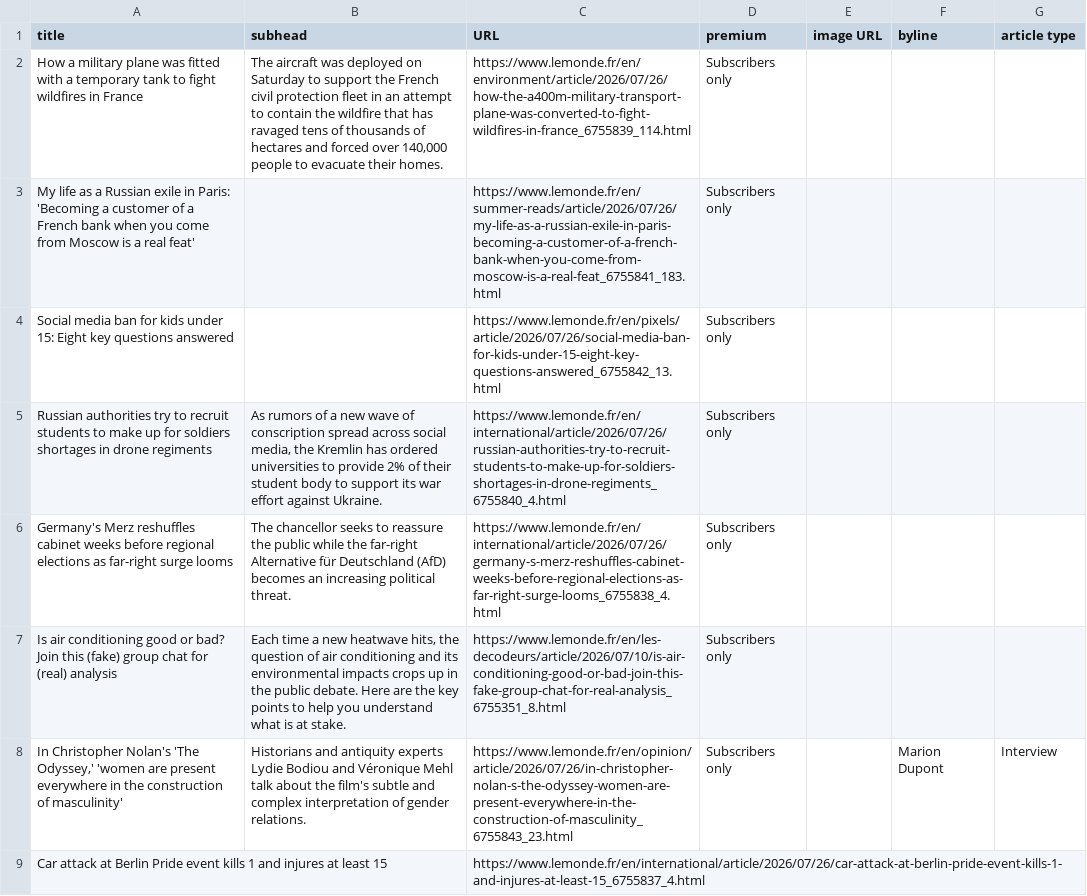
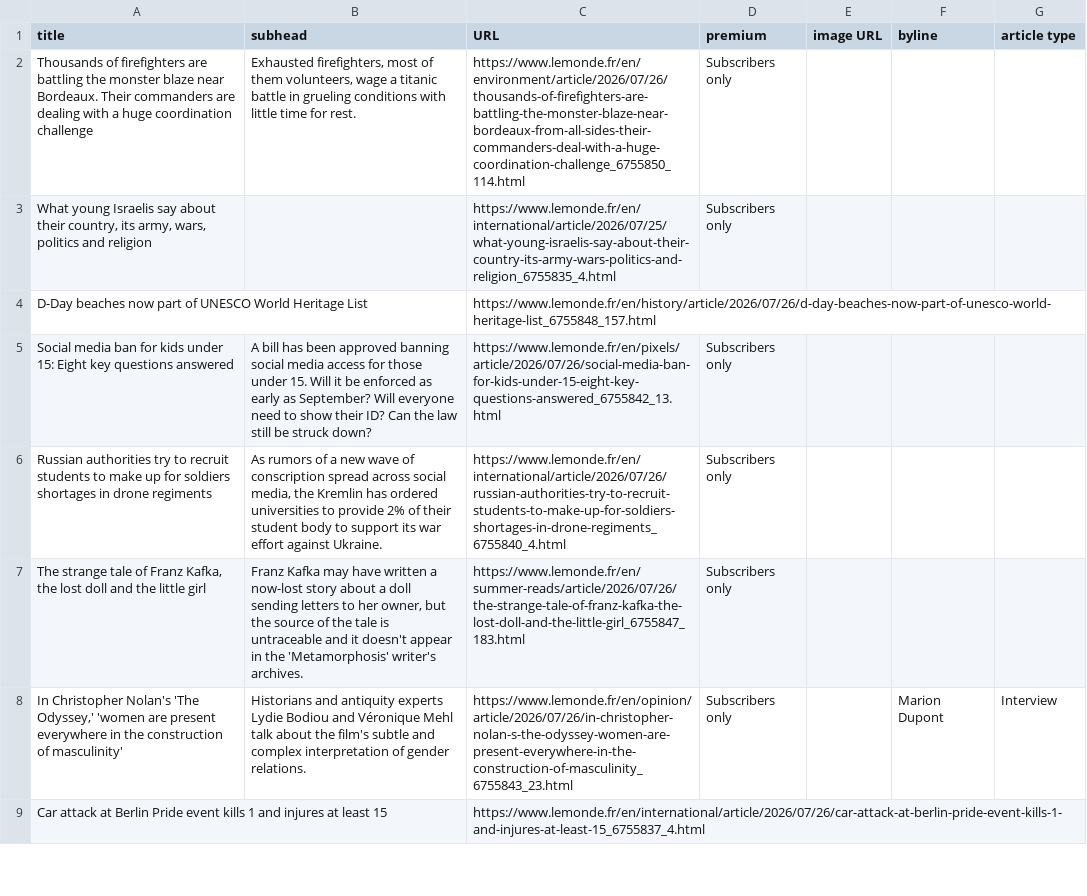
Before and after one commit to phillctw/Homework-7, a CSV file: le_monde.csv, drawn as a sheet; only a part is shown; the diff covers the shown part only.

```diff
--- a/le_monde.csv
+++ b/le_monde.csv
@@ -1,8 +1,8 @@
 title,subhead,URL,premium,image URL,byline,article type
- How a military plane was fitted with a temporary tank to fight wildfires in France  ,"The aircraft was deployed on Saturday to support the French civil protection fleet in an attempt to contain the wildfire that has ravaged tens of thousands of hectares and forced over 140,000 people to evacuate their homes.",https://www.lemonde.fr/en/environment/article/2026/07/26/how-the-a400m-military-transport-plane-was-converted-to-fight-wildfires-in-france_6755839_114.html,Subscribers only,,,
-My life as a Russian exile in Paris: 'Becoming a customer of a French bank when you come from Moscow is a real feat',,https://www.lemonde.fr/en/summer-reads/article/2026/07/26/my-life-as-a-russian-exile-in-paris-becoming-a-customer-of-a-french-bank-when-you-come-from-moscow-is-a-real-feat_6755841_183.html,Subscribers only,,,
-Social media ban for kids under 15: Eight key questions answered,,https://www.lemonde.fr/en/pixels/article/2026/07/26/social-media-ban-for-kids-under-15-eight-key-questions-answered_6755842_13.html,Subscribers only,,,
+ Thousands of firefighters are battling the monster blaze near Bordeaux. Their commanders are dealing with a huge coordination challenge  ,"Exhausted firefighters, most of them volunteers, wage a titanic battle in grueling conditions with little time for rest.",https://www.lemonde.fr/en/environment/article/2026/07/26/thousands-of-firefighters-are-battling-the-monster-blaze-near-bordeaux-from-all-sides-their-commanders-deal-with-a-huge-coordination-challenge_6755850_114.html,Subscribers only,,,
+"What young Israelis say about their country, its army, wars, politics and religion",,https://www.lemonde.fr/en/international/article/2026/07/25/what-young-israelis-say-about-their-country-its-army-wars-politics-and-religion_6755835_4.html,Subscribers only,,,
+D-Day beaches now part of UNESCO World Heritage List,,https://www.lemonde.fr/en/history/article/2026/07/26/d-day-beaches-now-part-of-unesco-world-heritage-list_6755848_157.html,,,,
+Social media ban for kids under 15: Eight key questions answered,A bill has been approved banning social media access for those under 15. Will it be enforced as early as September? Will everyone need to show their ID? Can the law still be struck down?,https://www.lemonde.fr/en/pixels/article/2026/07/26/social-media-ban-for-kids-under-15-eight-key-questions-answered_6755842_13.html,Subscribers only,,,
 Russian authorities try to recruit students to make up for soldiers shortages in drone regiments,"As rumors of a new wave of conscription spread across social media, the Kremlin has ordered universities to provide 2% of their student body to support its war effort against Ukraine.",https://www.lemonde.fr/en/international/article/2026/07/26/russian-authorities-try-to-recruit-students-to-make-up-for-soldiers-shortages-in-drone-regiments_6755840_4.html,Subscribers only,,,
-Germany's Merz reshuffles cabinet weeks before regional elections as far-right surge looms,The chancellor seeks to reassure the public while the far-right Alternative für Deutschland (AfD) becomes an increasing political threat.,https://www.lemonde.fr/en/international/article/2026/07/26/germany-s-merz-reshuffles-cabinet-weeks-before-regional-elections-as-far-right-surge-looms_6755838_4.html,Subscribers only,,,
-Is air conditioning good or bad? Join this (fake) group chat for (real) analysis,"Each time a new heatwave hits, the question of air conditioning and its environmental impacts crops up in the public debate. Here are the key points to help you understand what is at stake.",https://www.lemonde.fr/en/les-decodeurs/article/2026/07/10/is-air-conditioning-good-or-bad-join-this-fake-group-chat-for-real-analysis_6755351_8.html,Subscribers only,,,
+"The strange tale of Franz Kafka, the lost doll and the little girl","Franz Kafka may have written a now-lost story about a doll sending letters to her owner, but the source of the tale is untraceable and it doesn't appear in the 'Metamorphosis' writer's archives.",https://www.lemonde.fr/en/summer-reads/article/2026/07/26/the-strange-tale-of-franz-kafka-the-lost-doll-and-the-little-girl_6755847_183.html,Subscribers only,,,
 "In Christopher Nolan's 'The Odyssey,' 'women are present everywhere in the construction of masculinity'",Historians and antiquity experts Lydie Bodiou and Véronique Mehl talk about the film's subtle and complex interpretation of gender relations.,https://www.lemonde.fr/en/opinion/article/2026/07/26/in-christopher-nolan-s-the-odyssey-women-are-present-everywhere-in-the-construction-of-masculinity_6755843_23.html,Subscribers only,, Marion Dupont,Interview
```
Also changed, not shown: 8 added rows, 8 removed rows and 3 moved rows elsewhere in this file.
